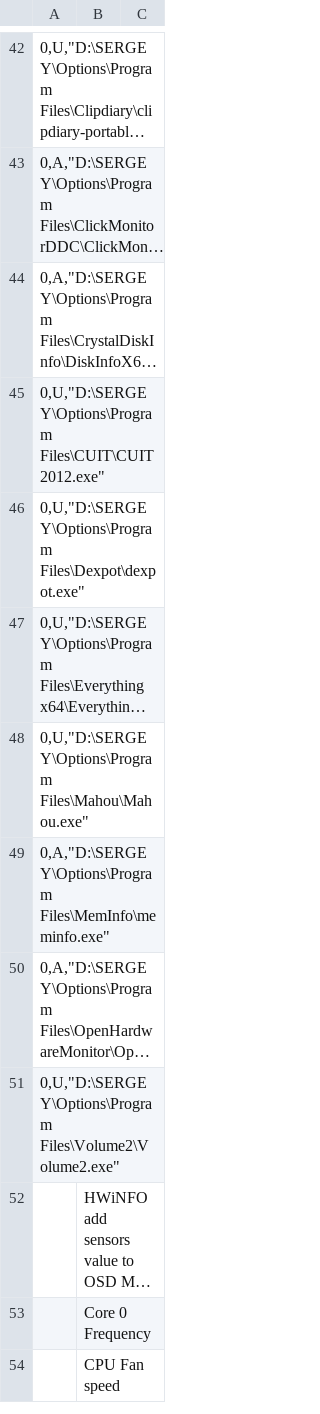
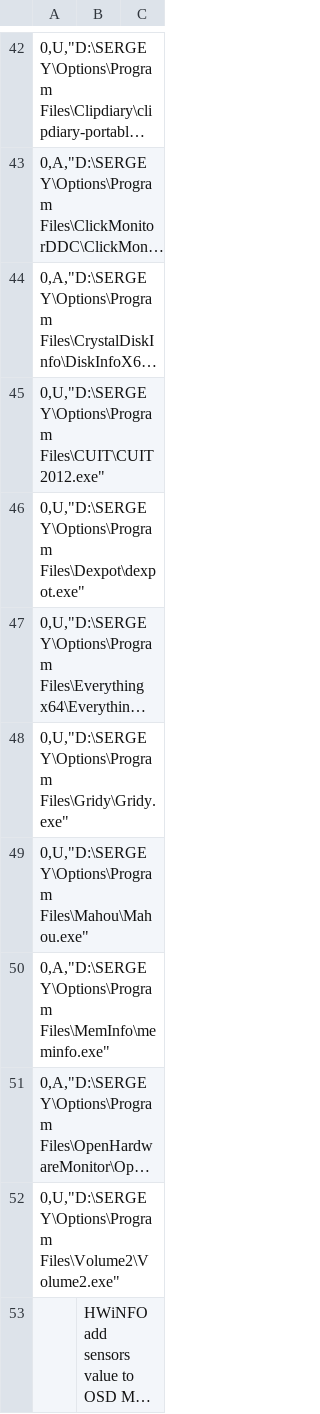
Before and after one commit to kyklish/AutoHotkeyScripts, a CSV file: AutoStart.csv, drawn as a sheet; only a part is shown, gaps mark what is left out; the shorter side is filled out with more unchanged rows; long unchanged cells end in …; the diff names each change by its address in the sheet, - before the commit and + after, or states it on an @@ line.

Commit message:
AutoStart.csv - add Gridy

```diff
--- a/AutoStart.csv
+++ b/AutoStart.csv
+row 48: 0,U,"D:\SERGEY\Options\Program Files\Gridy\Gridy.exe"
```
